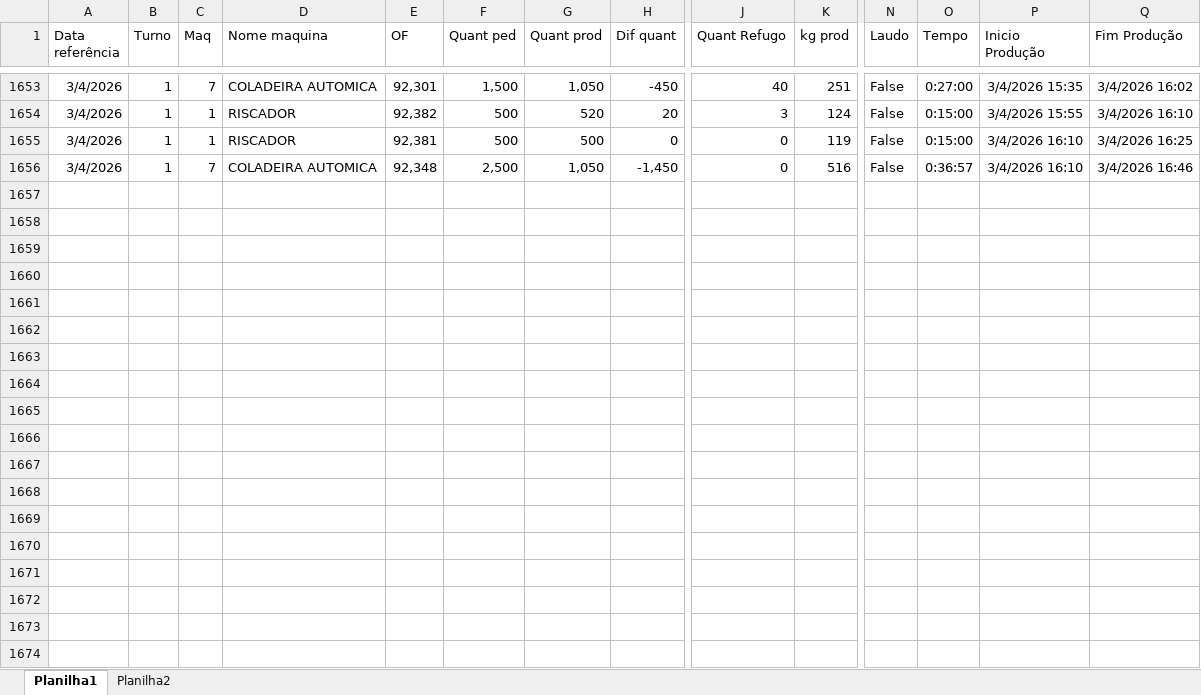
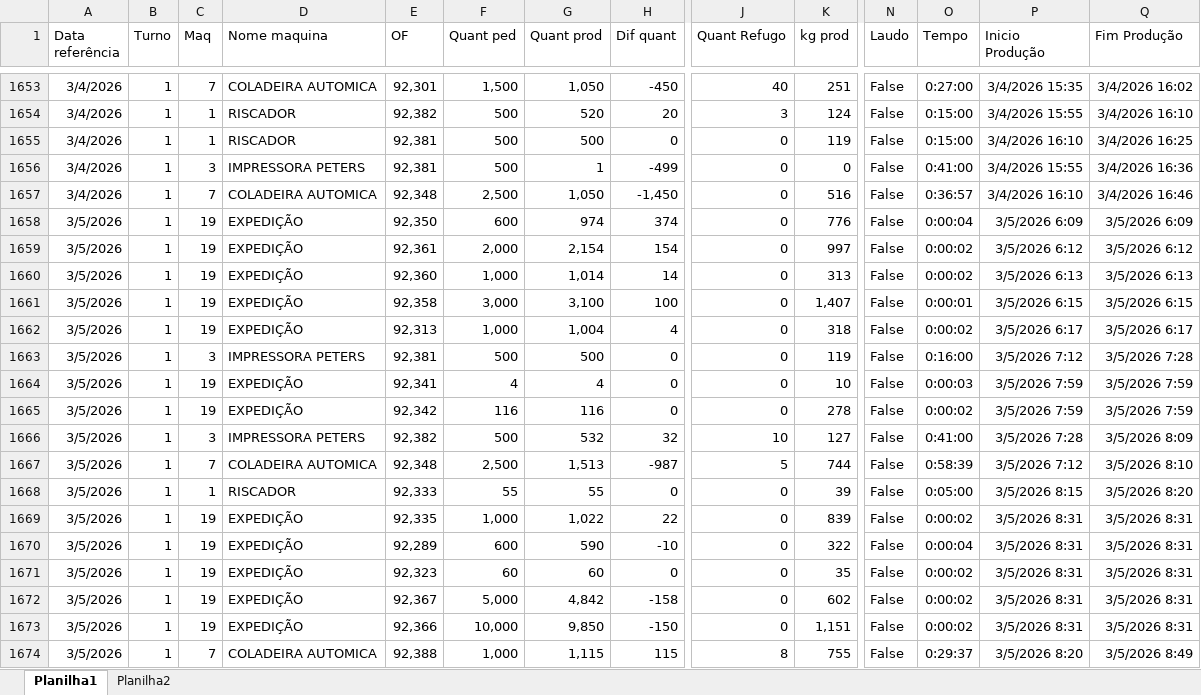
Before and after one commit to Onda-do-Vale-Emanuel/PAINEL-PRODUCAO-, an Excel workbook: excel/Producao_2026.xlsx, sheet Planilha1, drawn as a sheet; only a part is shown, gaps mark what is left out; values as stored, in another font and other column widths than the file's, no borders; rows hold the shown columns only; the diff covers the shown part only; the diff names each change by its address in the sheet, - before the commit and + after, or states it on an @@ line.

Commit message:
Atualizacao automatica painel producao

```diff
--- a/excel/Producao_2026.xlsx (sheet Planilha1)
+++ b/excel/Producao_2026.xlsx (sheet Planilha1)
+row 1656: 3/4/2026 | 1 | 3 | IMPRESSORA PETERS | 92,381 | 500 | 1 | -499 | 0 | 0 | False | 0:41:00 | 3/4/2026 15:55 | 3/4/2026 16:36
+row 1658: 3/5/2026 | 1 | 19 | EXPEDIÇÃO | 92,350 | 600 | 974 | 374 | 0 | 776 | False | 0:00:04 | 3/5/2026 6:09 | 3/5/2026 6:09
+row 1659: 3/5/2026 | 1 | 19 | EXPEDIÇÃO | 92,361 | 2,000 | 2,154 | 154 | 0 | 997 | False | 0:00:02 | 3/5/2026 6:12 | 3/5/2026 6:12
+row 1660: 3/5/2026 | 1 | 19 | EXPEDIÇÃO | 92,360 | 1,000 | 1,014 | 14 | 0 | 313 | False | 0:00:02 | 3/5/2026 6:13 | 3/5/2026 6:13
+row 1661: 3/5/2026 | 1 | 19 | EXPEDIÇÃO | 92,358 | 3,000 | 3,100 | 100 | 0 | 1,407 | False | 0:00:01 | 3/5/2026 6:15 | 3/5/2026 6:15
+row 1662: 3/5/2026 | 1 | 19 | EXPEDIÇÃO | 92,313 | 1,000 | 1,004 | 4 | 0 | 318 | False | 0:00:02 | 3/5/2026 6:17 | 3/5/2026 6:17
+row 1663: 3/5/2026 | 1 | 3 | IMPRESSORA PETERS | 92,381 | 500 | 500 | 0 | 0 | 119 | False | 0:16:00 | 3/5/2026 7:12 | 3/5/2026 7:28
+row 1664: 3/5/2026 | 1 | 19 | EXPEDIÇÃO | 92,341 | 4 | 4 | 0 | 0 | 10 | False | 0:00:03 | 3/5/2026 7:59 | 3/5/2026 7:59
+row 1665: 3/5/2026 | 1 | 19 | EXPEDIÇÃO | 92,342 | 116 | 116 | 0 | 0 | 278 | False | 0:00:02 | 3/5/2026 7:59 | 3/5/2026 7:59
+row 1666: 3/5/2026 | 1 | 3 | IMPRESSORA PETERS | 92,382 | 500 | 532 | 32 | 10 | 127 | False | 0:41:00 | 3/5/2026 7:28 | 3/5/2026 8:09
+row 1667: 3/5/2026 | 1 | 7 | COLADEIRA AUTOMICA | 92,348 | 2,500 | 1,513 | -987 | 5 | 744 | False | 0:58:39 | 3/5/2026 7:12 | 3/5/2026 8:10
+row 1668: 3/5/2026 | 1 | 1 | RISCADOR | 92,333 | 55 | 55 | 0 | 0 | 39 | False | 0:05:00 | 3/5/2026 8:15 | 3/5/2026 8:20
+row 1669: 3/5/2026 | 1 | 19 | EXPEDIÇÃO | 92,335 | 1,000 | 1,022 | 22 | 0 | 839 | False | 0:00:02 | 3/5/2026 8:31 | 3/5/2026 8:31
+row 1670: 3/5/2026 | 1 | 19 | EXPEDIÇÃO | 92,289 | 600 | 590 | -10 | 0 | 322 | False | 0:00:04 | 3/5/2026 8:31 | 3/5/2026 8:31
+row 1671: 3/5/2026 | 1 | 19 | EXPEDIÇÃO | 92,323 | 60 | 60 | 0 | 0 | 35 | False | 0:00:02 | 3/5/2026 8:31 | 3/5/2026 8:31
+row 1672: 3/5/2026 | 1 | 19 | EXPEDIÇÃO | 92,367 | 5,000 | 4,842 | -158 | 0 | 602 | False | 0:00:02 | 3/5/2026 8:31 | 3/5/2026 8:31
+row 1673: 3/5/2026 | 1 | 19 | EXPEDIÇÃO | 92,366 | 10,000 | 9,850 | -150 | 0 | 1,151 | False | 0:00:02 | 3/5/2026 8:31 | 3/5/2026 8:31
+row 1674: 3/5/2026 | 1 | 7 | COLADEIRA AUTOMICA | 92,388 | 1,000 | 1,115 | 115 | 8 | 755 | False | 0:29:37 | 3/5/2026 8:20 | 3/5/2026 8:49
```
Also changed, not shown: 24 added rows elsewhere in this sheet, 3 other files.
